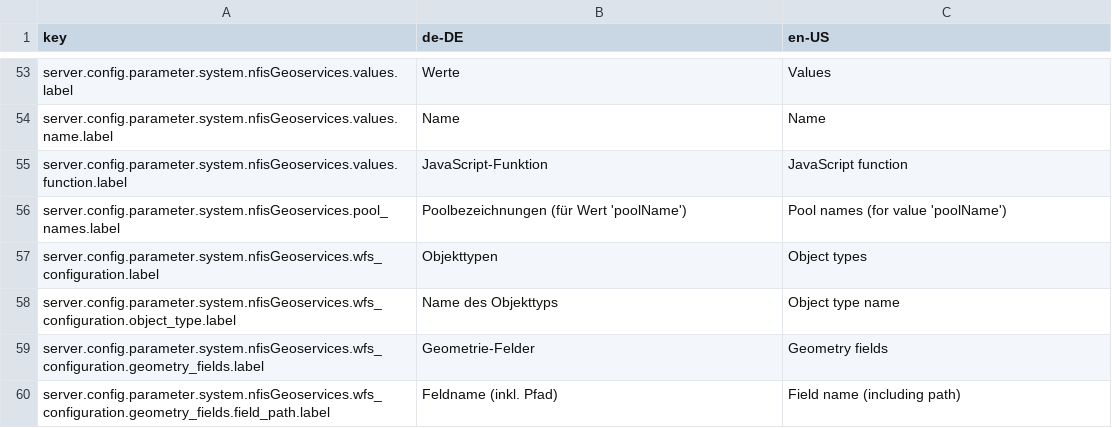
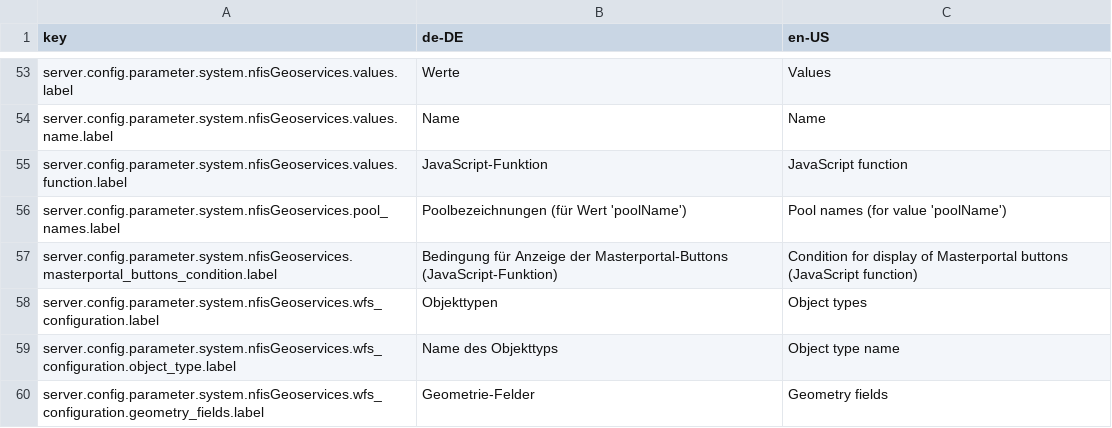
Before and after one commit to programmfabrik/fylr-plugin-custom-data-type-nfis-geometry, a CSV file: l10n/custom-data-type-nfis-geometry.csv, drawn as a sheet; only a part is shown, gaps mark what is left out; the shorter side is filled out with more unchanged rows.

Commit message:
Add configuration option for disabling Masterportal buttons based on JavaScript function

```diff
--- a/l10n/custom-data-type-nfis-geometry.csv
+++ b/l10n/custom-data-type-nfis-geometry.csv
@@ -56,2 +56,3 @@ server.config.parameter.system.nfisGeoservices.values.function.label,JavaScript-
 server.config.parameter.system.nfisGeoservices.pool_names.label,Poolbezeichnungen (für Wert 'poolName'),Pool names (for value 'poolName')
+server.config.parameter.system.nfisGeoservices.masterportal_buttons_condition.label,Bedingung für Anzeige der Masterportal-Buttons (JavaScript-Funktion),Condition for display of Masterportal buttons (JavaScript function)
 server.config.parameter.system.nfisGeoservices.wfs_configuration.label,Objekttypen,Object types
```
Also changed, not shown: 4 other files.
